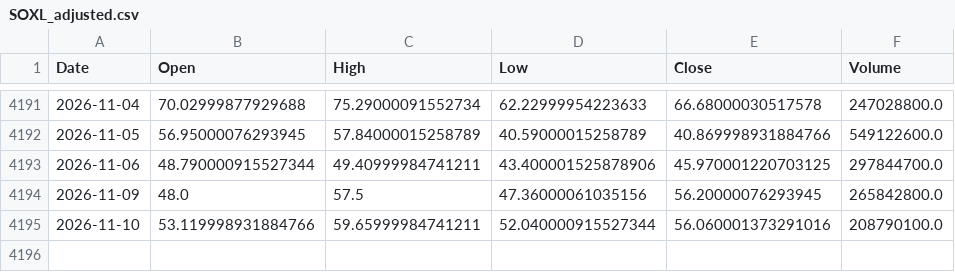
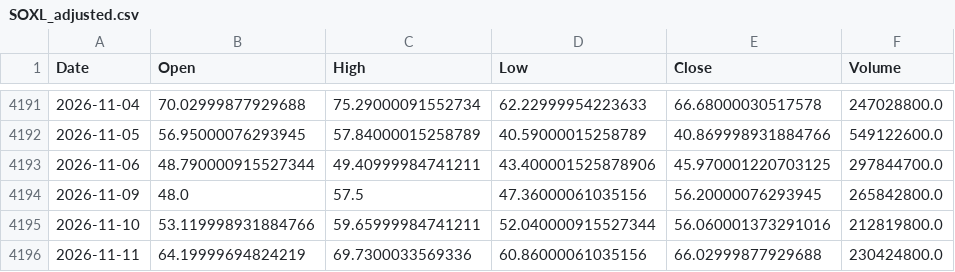
Before and after one commit to bgkoo1/soxl-v9-dashboard, a CSV file: SOXL_adjusted.csv, drawn as a sheet; only a part is shown, gaps mark what is left out.

```diff
--- a/SOXL_adjusted.csv
+++ b/SOXL_adjusted.csv
@@ -4194,2 +4194,3 @@ Date,Open,High,Low,Close,Volume
 2026-11-09,48.0,57.5,47.36000061035156,56.20000076293945,265842800.0
-2026-11-10,53.119998931884766,59.65999984741211,52.040000915527344,56.060001373291016,208790100.0
+2026-11-10,53.119998931884766,59.65999984741211,52.040000915527344,56.060001373291016,212819800.0
+2026-11-11,64.19999694824219,69.7300033569336,60.86000061035156,66.02999877929688,230424800.0
```
